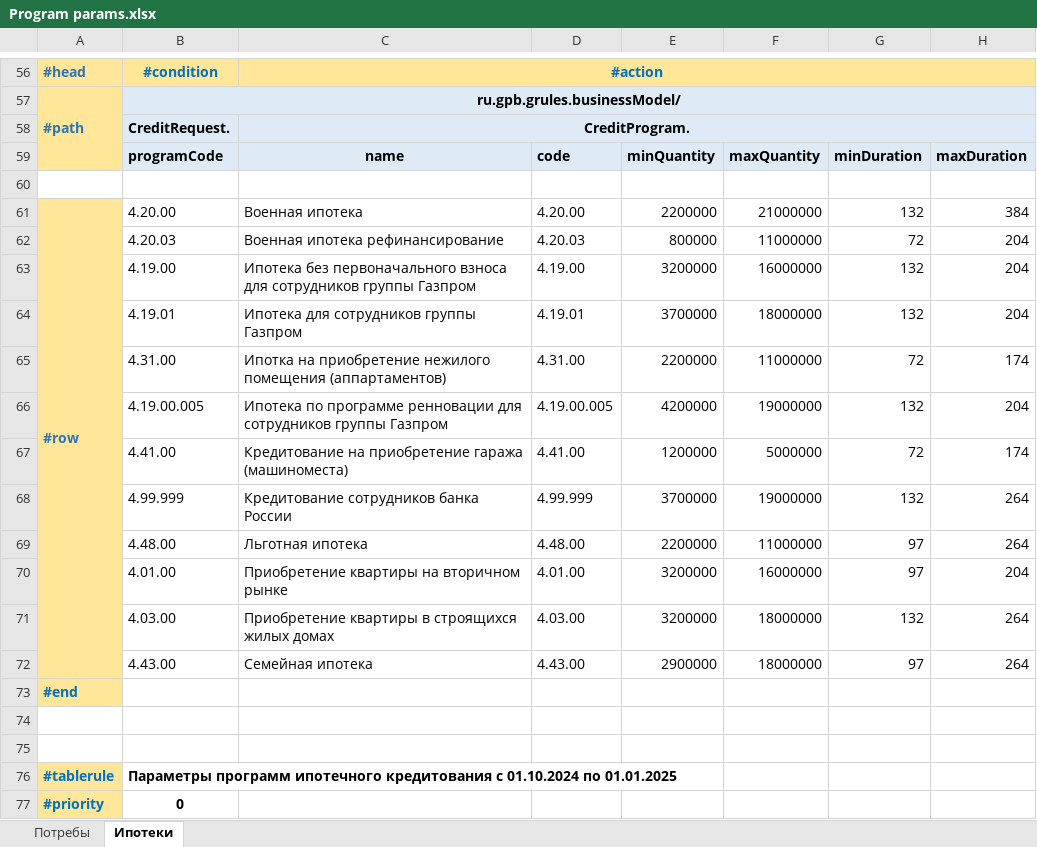
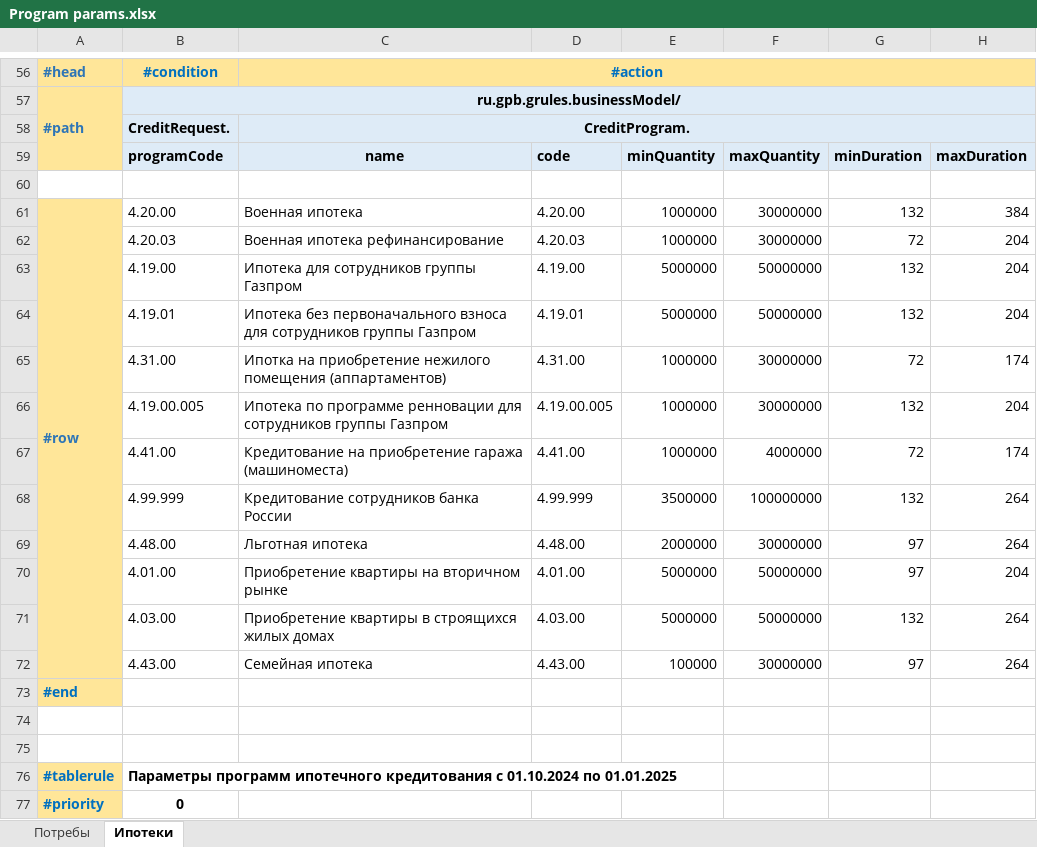
Before and after one commit to andrunov/gRules, an Excel workbook: src/main/resources/Rules/ProgParams/Program params.xlsx, sheet Ипотеки, drawn as a sheet; only a part is shown, gaps mark what is left out; values as stored, in another font and other column widths than the file's, no borders; the diff covers the shown part only; the diff names each change by its address in the sheet, - before the commit and + after, or states it on an @@ line.

```diff
--- a/src/main/resources/Rules/ProgParams/Program params.xlsx (sheet Ипотеки)
+++ b/src/main/resources/Rules/ProgParams/Program params.xlsx (sheet Ипотеки)
-E61: 2200000
+E61: 1000000
-F61: 21000000
+F61: 30000000
-E62: 800000
+E62: 1000000
-F62: 11000000
+F62: 30000000
-C63: Ипотека без первоначального взноса для сотрудников…
+C63: Ипотека для сотрудников…
-E63: 3200000
+E63: 5000000
-F63: 16000000
+F63: 50000000
-C64: Ипотека для сотрудников…
+C64: Ипотека без первоначального взноса для сотрудников…
-E64: 3700000
+E64: 5000000
-F64: 18000000
+F64: 50000000
-E65: 2200000
+E65: 1000000
-F65: 11000000
+F65: 30000000
-E66: 4200000
+E66: 1000000
-F66: 19000000
+F66: 30000000
-E67: 1200000
+E67: 1000000
-F67: 5000000
+F67: 4000000
-E68: 3700000
+E68: 3500000
-F68: 19000000
+F68: 100000000
-E69: 2200000
+E69: 2000000
-F69: 11000000
+F69: 30000000
-E70:E71: 3200000
+E70:E71: 5000000
-F70: 16000000
+F70: 50000000
-F71: 18000000
+F71: 50000000
-E72: 2900000
+E72: 100000
-F72: 18000000
+F72: 30000000
```
Also changed, not shown: 74 edited cells elsewhere in this sheet, sheet Потребы, src/main/resources/Rules/Rates/Potreb.xlsx, 2 other files.
